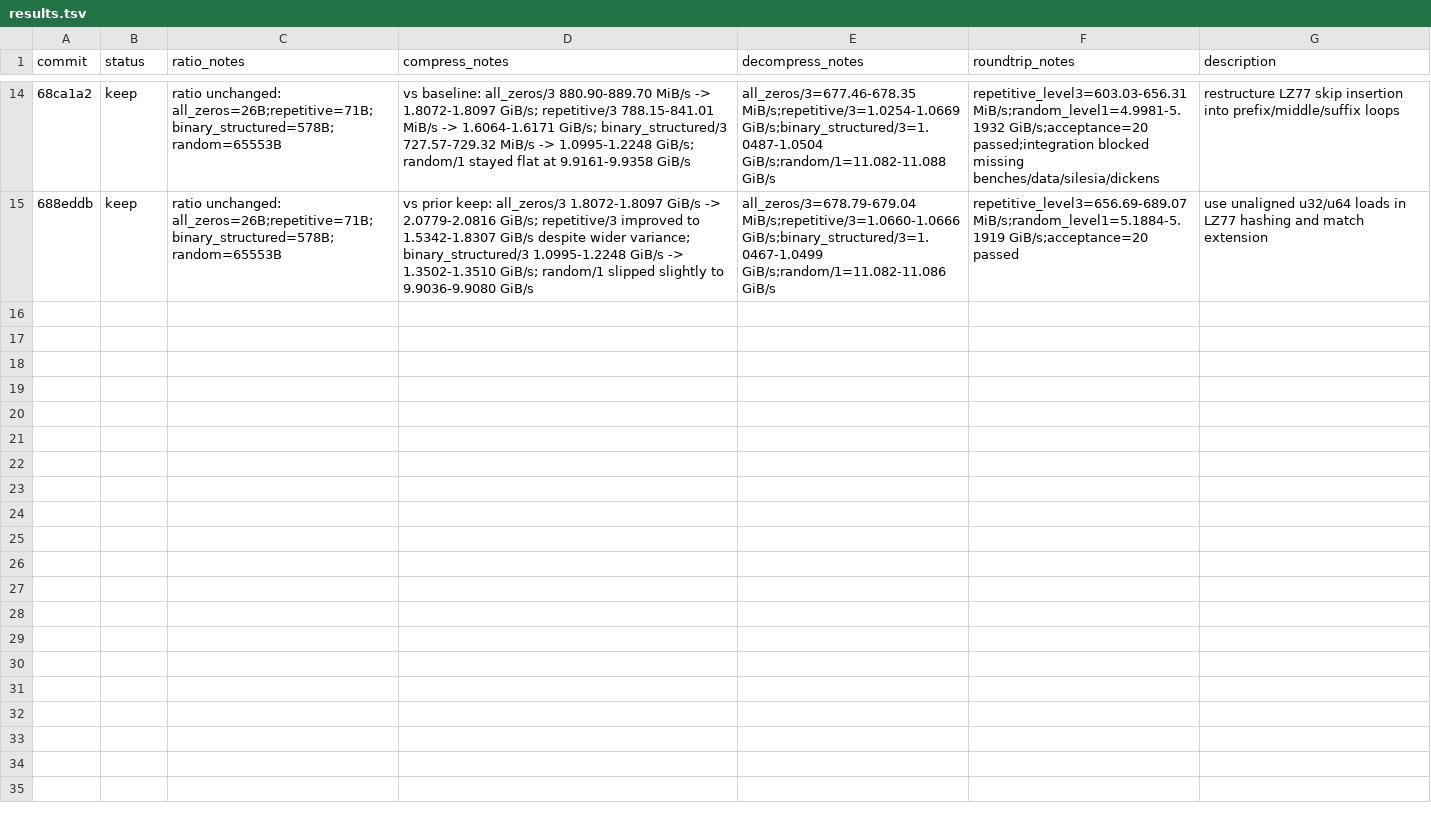
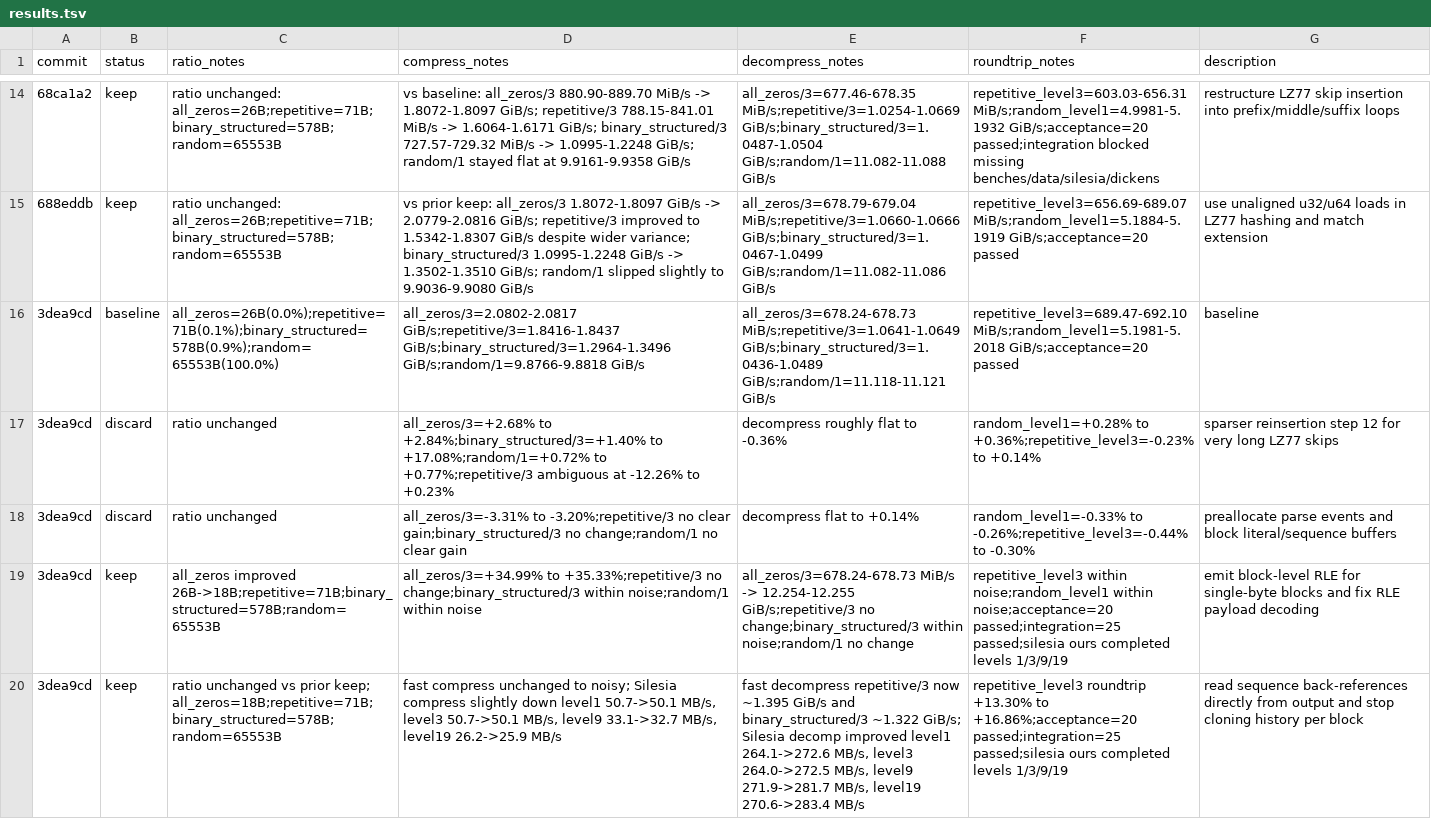
Before and after one commit to ehudt/compression, a TSV file: results.tsv, drawn as a sheet; only a part is shown, gaps mark what is left out; the diff names each change by its address in the sheet, - before the commit and + after, or states it on an @@ line.

Commit message:
Improve RLE blocks and decoder history handling

```diff
--- a/results.tsv
+++ b/results.tsv
+row 16: 3dea9cd | baseline | all_zeros=26B(0.0%);repetitive=71B(0.1%);binary_structured=578B(0.9%);random=65553B(100.0%) | all_zeros/3=2.0802-2.0817 GiB/s;repetitive/3=1.8416-1.8437 GiB/s;binary_structured/3=1.2964-1.3496 GiB/s;random/1=9.8766-9.8818 GiB/s | all_zeros/3=678.24-678.73 MiB/s;repetitive/3=1.0641-1.0649 GiB/s;binary_structured/3=1.0436-1.0489 GiB/s;random/1=11.118-11.121 GiB/s | repetitive_level3=689.47-692.10 MiB/s;random_level1=5.1981-5.2018 GiB/s;acceptance=20 passed | baseline
+row 17: 3dea9cd | discard | ratio unchanged | all_zeros/3=+2.68% to +2.84%;binary_structured/3=+1.40% to +17.08%;random/1=+0.72% to +0.77%;repetitive/3 ambiguous at -12.26% to +0.23% | decompress roughly flat to -0.36% | random_level1=+0.28% to +0.36%;repetitive_level3=-0.23% to +0.14% | sparser reinsertion step 12 for very long LZ77 skips
+row 18: 3dea9cd | discard | ratio unchanged | all_zeros/3=-3.31% to -3.20%;repetitive/3 no clear gain;binary_structured/3 no change;random/1 no clear gain | decompress flat to +0.14% | random_level1=-0.33% to -0.26%;repetitive_level3=-0.44% to -0.30% | preallocate parse events and block literal/sequence buffers
+row 19: 3dea9cd | keep | all_zeros improved 26B->18B;repetitive=71B;binary_structured=578B;random=65553B | all_zeros/3=+34.99% to +35.33%;repetitive/3 no change;binary_structured/3 within noise;random/1 within noise | all_zeros/3=678.24-678.73 MiB/s -> 12.254-12.255 GiB/s;repetitive/3 no change;binary_structured/3 within noise;random/1 no change | repetitive_level3 within noise;random_level1 within noise;acceptance=20 passed;integration=25 passed;silesia ours completed levels 1/3/9/19 | emit block-level RLE for single-byte blocks and fix RLE payload decoding
+row 20: 3dea9cd | keep | ratio unchanged vs prior keep; all_zeros=18B;repetitive=71B;binary_structured=578B;random=65553B | fast compress unchanged to noisy; Silesia compress slightly down level1 50.7->50.1 MB/s, level3 50.7->50.1 MB/s, level9 33.1->32.7 MB/s, level19 26.2->25.9 MB/s | fast decompress repetitive/3 now ~1.395 GiB/s and binary_structured/3 ~1.322 GiB/s; Silesia decomp improved level1 264.1->272.6 MB/s, level3 264.0->272.5 MB/s, level9 271.9->281.7 MB/s, level19 270.6->283.4 MB/s | repetitive_level3 roundtrip +13.30% to +16.86%;acceptance=20 passed;integration=25 passed;silesia ours completed levels 1/3/9/19 | read sequence back-references directly from output and stop cloning history per block
```
Also changed, not shown: 4 other files.
